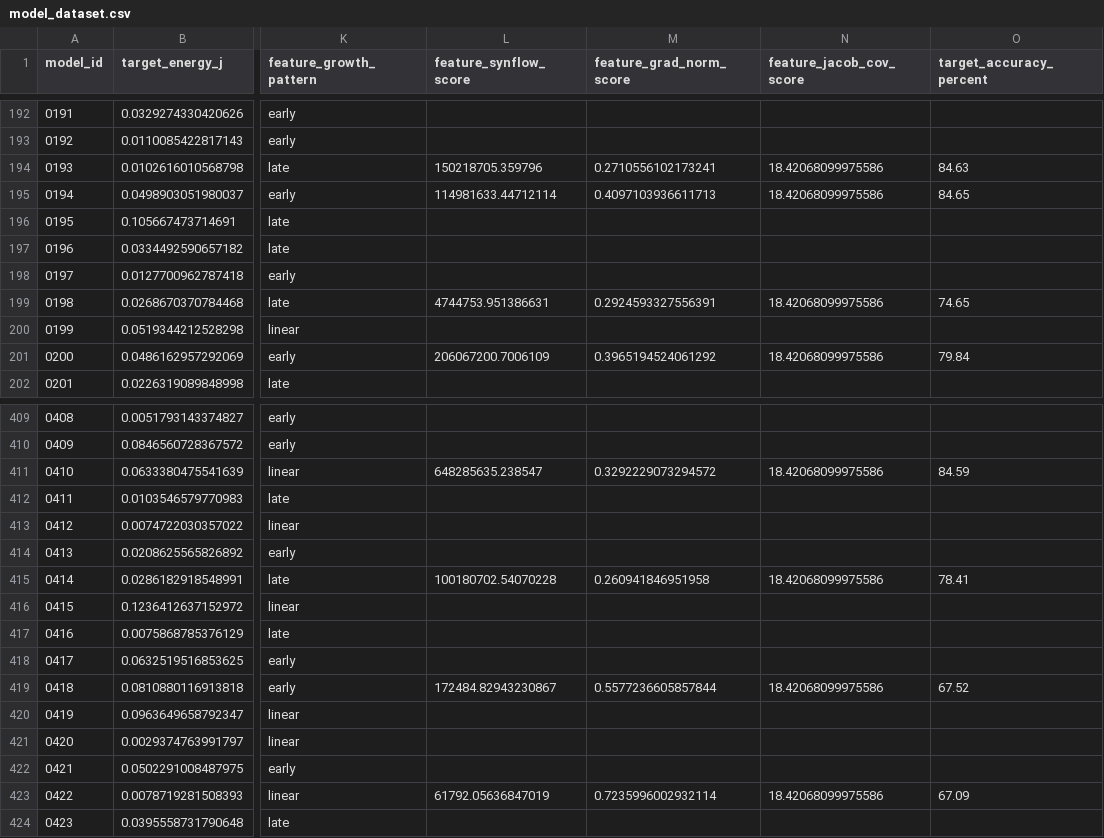
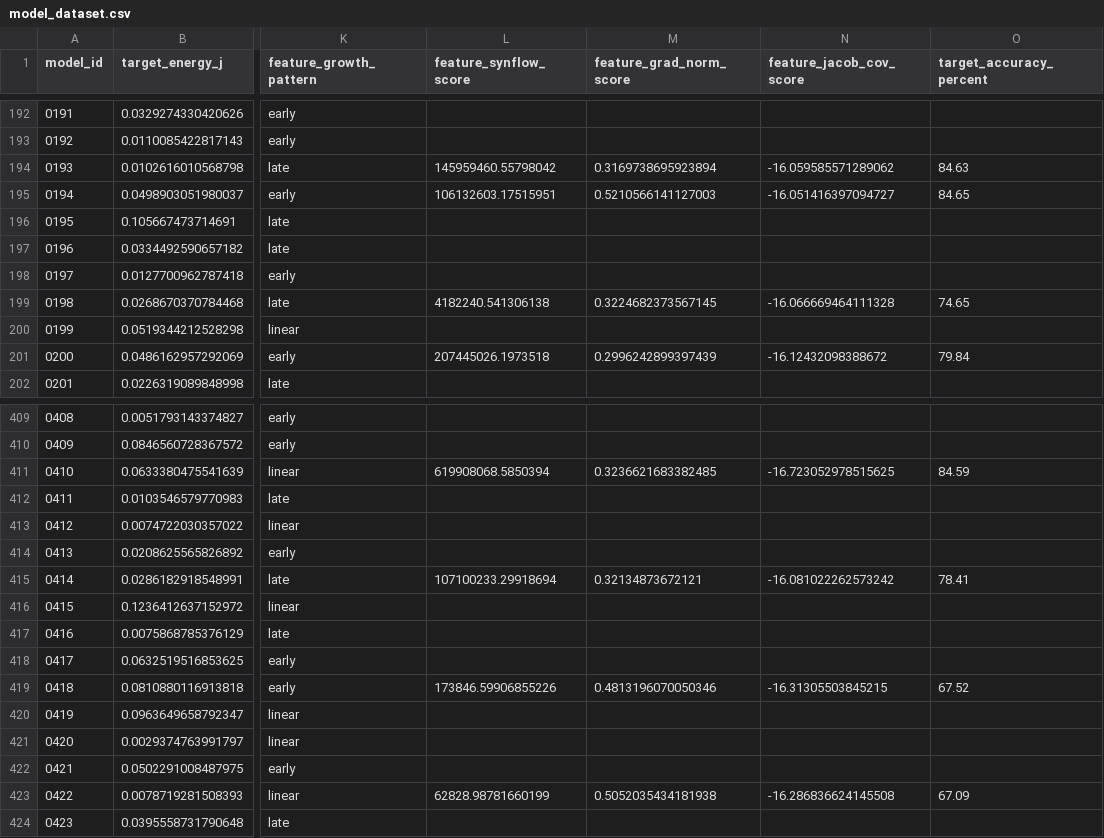
Before and after one commit to JHCHO98/NN-Geometry-Power-Analysis, a CSV file: measurements/ml/model_dataset.csv, drawn as a sheet; only a part is shown, gaps mark what is left out; the diff covers the shown part only; the diff names each change by its address in the sheet, - before the commit and + after, or states it on an @@ line.

```diff
--- a/measurements/ml/model_dataset.csv
+++ b/measurements/ml/model_dataset.csv
-L194 (feature_synflow_score): 150218705.359796
+L194 (feature_synflow_score): 145959460.55798042
-M194 (feature_grad_norm_score): 0.2710556102173241
+M194 (feature_grad_norm_score): 0.3169738695923894
-N194 (feature_jacob_cov_score): 18.42068099975586
+N194 (feature_jacob_cov_score): -16.059585571289062
-L195 (feature_synflow_score): 114981633.44712114
+L195 (feature_synflow_score): 106132603.17515951
-M195 (feature_grad_norm_score): 0.4097103936611713
+M195 (feature_grad_norm_score): 0.5210566141127003
-N195 (feature_jacob_cov_score): 18.42068099975586
+N195 (feature_jacob_cov_score): -16.051416397094727
-L199 (feature_synflow_score): 4744753.951386631
+L199 (feature_synflow_score): 4182240.541306138
-M199 (feature_grad_norm_score): 0.2924593327556391
+M199 (feature_grad_norm_score): 0.3224682373567145
-N199 (feature_jacob_cov_score): 18.42068099975586
+N199 (feature_jacob_cov_score): -16.066669464111328
-L201 (feature_synflow_score): 206067200.7006109
+L201 (feature_synflow_score): 207445026.1973518
-M201 (feature_grad_norm_score): 0.3965194524061292
+M201 (feature_grad_norm_score): 0.2996242899397439
-N201 (feature_jacob_cov_score): 18.42068099975586
+N201 (feature_jacob_cov_score): -16.12432098388672
-L411 (feature_synflow_score): 648285635.238547
+L411 (feature_synflow_score): 619908068.5850394
-M411 (feature_grad_norm_score): 0.3292229073294572
+M411 (feature_grad_norm_score): 0.3236621683382485
-N411 (feature_jacob_cov_score): 18.42068099975586
+N411 (feature_jacob_cov_score): -16.723052978515625
-L415 (feature_synflow_score): 100180702.54070228
+L415 (feature_synflow_score): 107100233.29918694
-M415 (feature_grad_norm_score): 0.260941846951958
+M415 (feature_grad_norm_score): 0.32134873672121
-N415 (feature_jacob_cov_score): 18.42068099975586
+N415 (feature_jacob_cov_score): -16.081022262573242
-L419 (feature_synflow_score): 172484.82943230867
+L419 (feature_synflow_score): 173846.59906855226
-M419 (feature_grad_norm_score): 0.5577236605857844
+M419 (feature_grad_norm_score): 0.4813196070050346
-N419 (feature_jacob_cov_score): 18.42068099975586
+N419 (feature_jacob_cov_score): -16.31305503845215
-L423 (feature_synflow_score): 61792.05636847019
+L423 (feature_synflow_score): 62828.98781660199
-M423 (feature_grad_norm_score): 0.7235996002932114
+M423 (feature_grad_norm_score): 0.5052035434181938
-N423 (feature_jacob_cov_score): 18.42068099975586
+N423 (feature_jacob_cov_score): -16.286836624145508
```
Also changed, not shown: 126 edited cells elsewhere in this file, measurements/ml/accuracy_50_results.csv, measurements/ml/feature_importance.csv, 15 other files.
